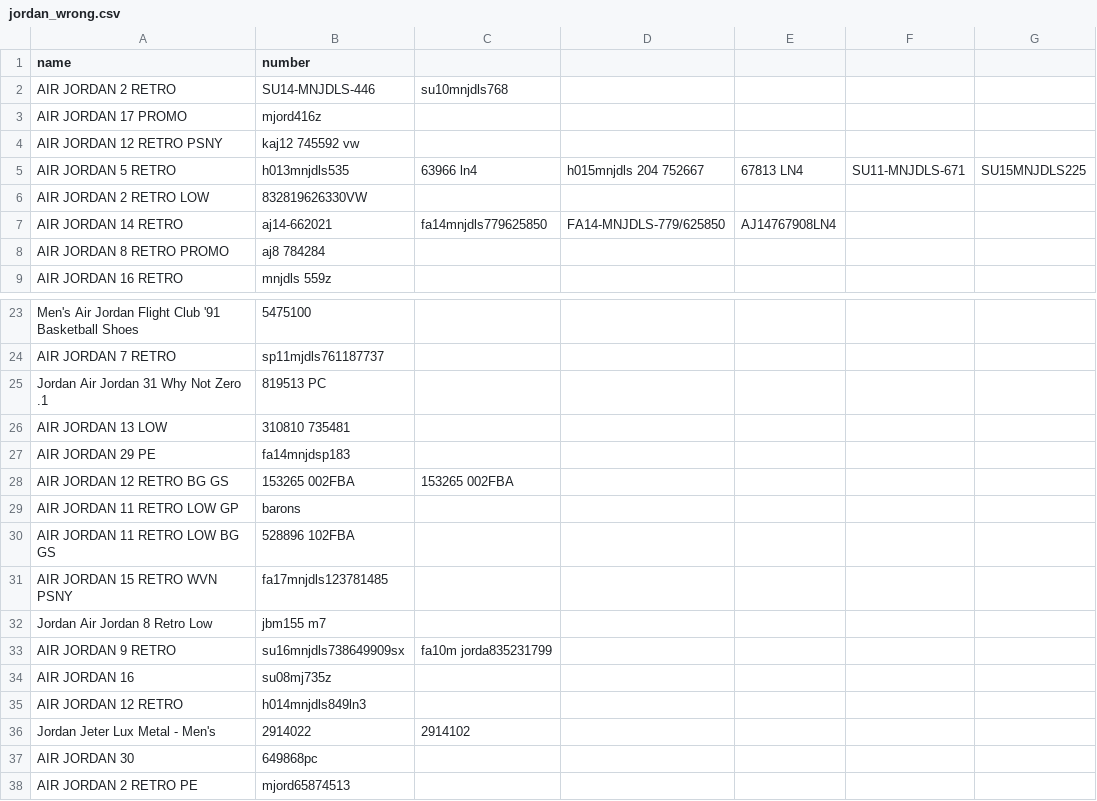
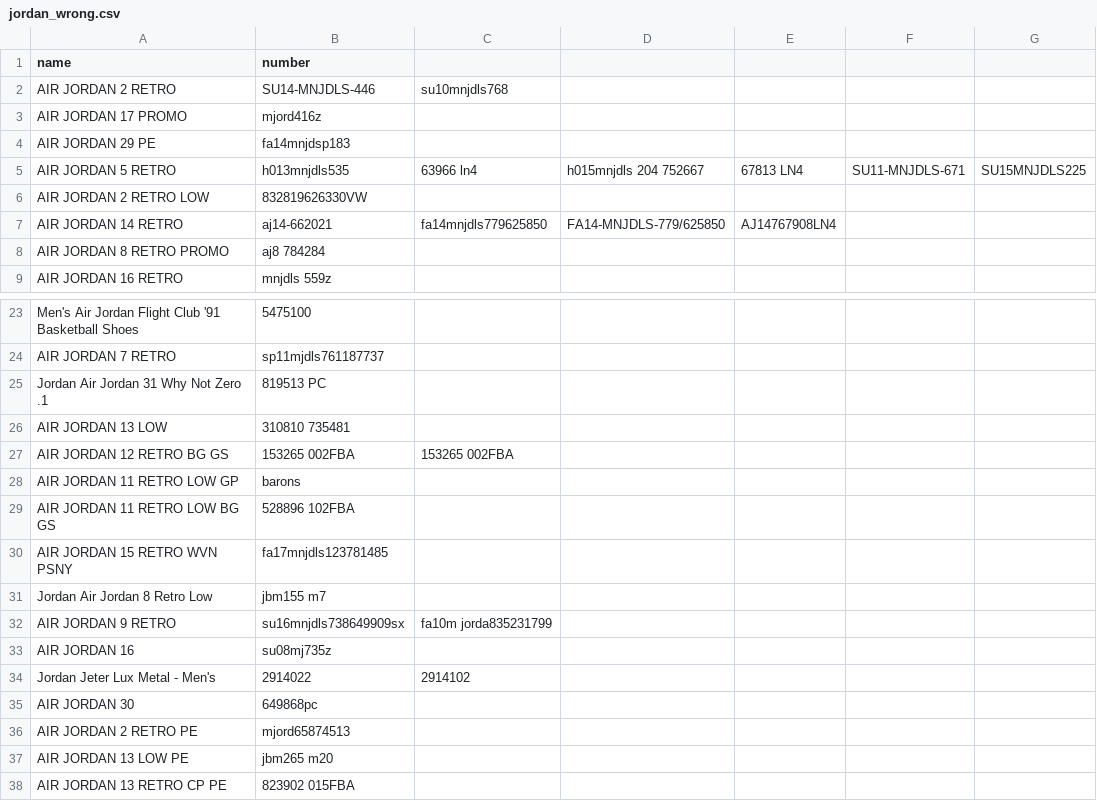
Before and after one commit to hongjie104/Hope3-spider, a CSV file: tools/jordan_wrong.csv, drawn as a sheet; only a part is shown, gaps mark what is left out; the shorter side is filled out with more unchanged rows.

```diff
--- a/tools/jordan_wrong.csv
+++ b/tools/jordan_wrong.csv
@@ -3,3 +3,3 @@ AIR JORDAN 2 RETRO,SU14-MNJDLS-446,su10mnjdls768
 AIR JORDAN 17 PROMO,mjord416z
-AIR JORDAN 12 RETRO PSNY,kaj12 745592 vw
+AIR JORDAN 29 PE,fa14mnjdsp183
 AIR JORDAN 5 RETRO,h013mnjdls535,63966 ln4,h015mnjdls 204 752667,67813 LN4,SU11-MNJDLS-671,SU15MNJDLS225
@@ -26,3 +26,2 @@ Jordan Air Jordan 31 Why Not Zero .1,819513 PC
 AIR JORDAN 13 LOW,310810 735481
-AIR JORDAN 29 PE,fa14mnjdsp183
 AIR JORDAN 12 RETRO BG GS,153265 002FBA,153265 002FBA
@@ -34,3 +33,2 @@ AIR JORDAN 9 RETRO,su16mnjdls738649909sx,fa10m jorda835231799
 AIR JORDAN 16,su08mj735z
-AIR JORDAN 12 RETRO,h014mnjdls849ln3
 Jordan Jeter Lux Metal - Men's,2914022,2914102
```
Also changed, not shown: tools/jordan.csv, tools/jordan_repeat.csv, 5 other files.
